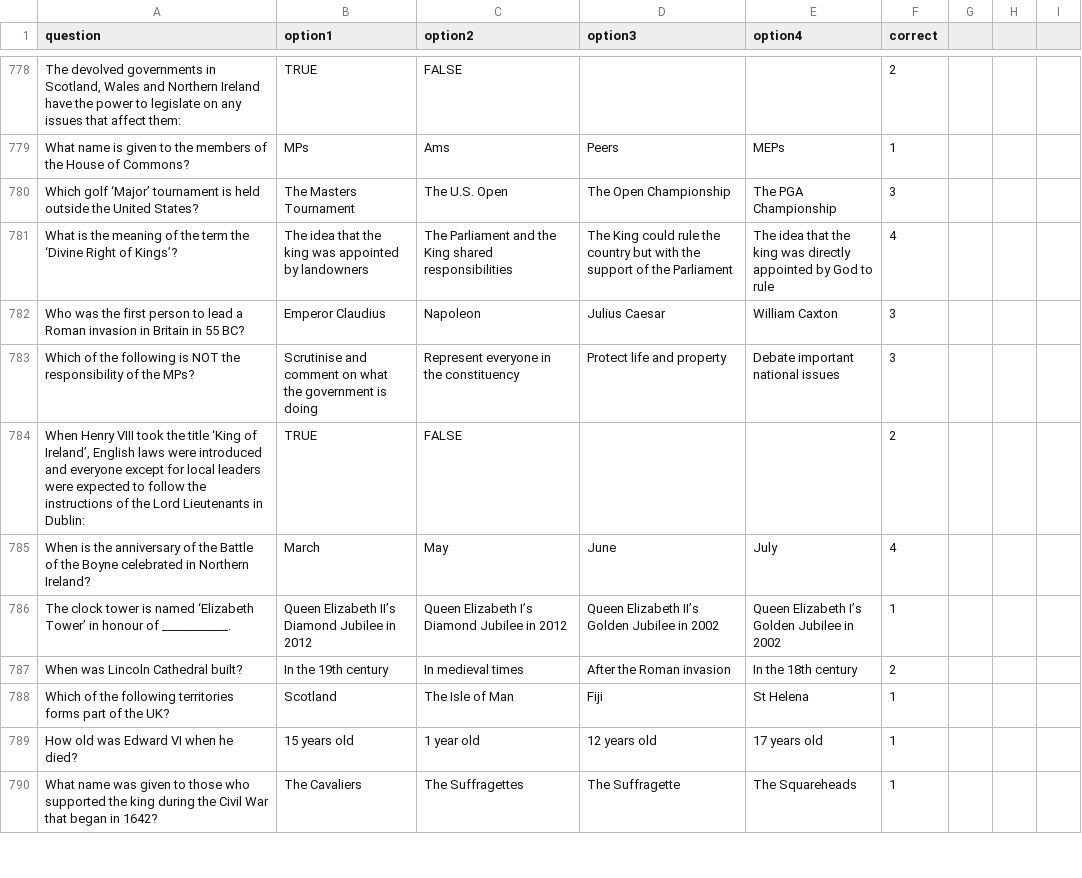
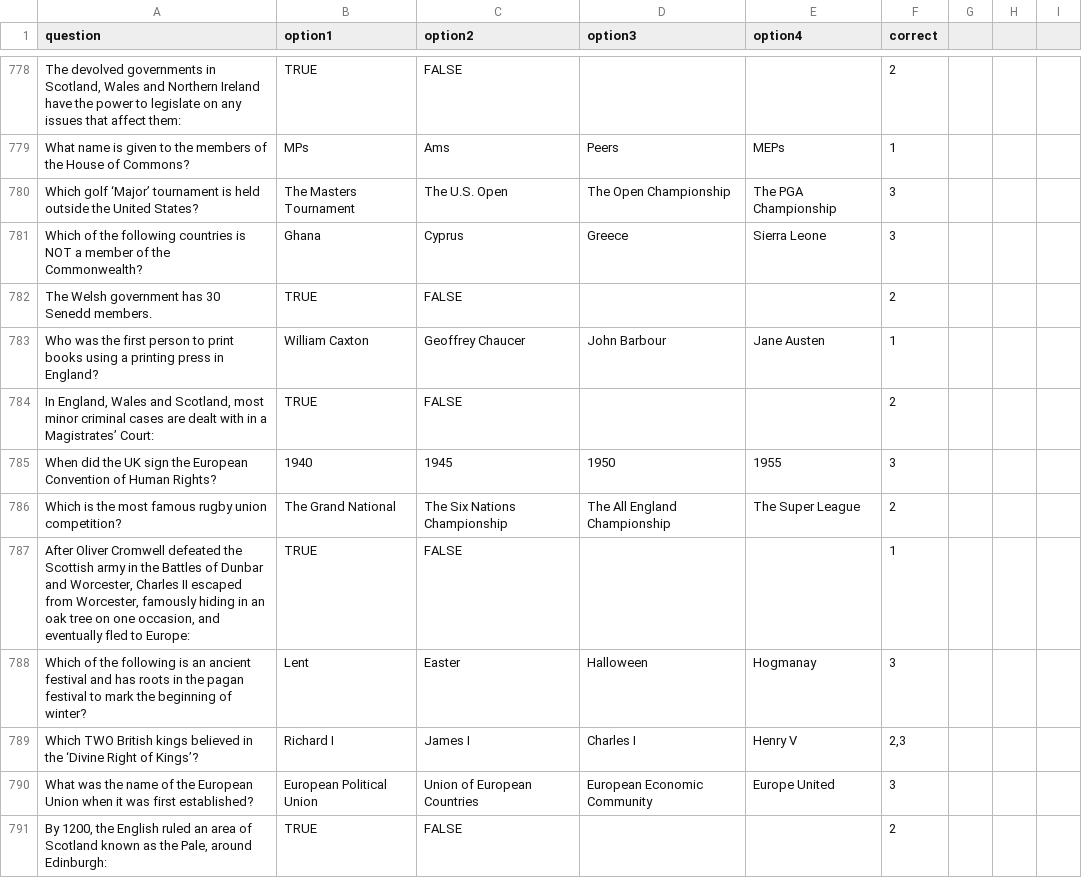
Before and after one commit to kmu2000/Life-in-the-UK-quiz, a CSV file: questions.csv, drawn as a sheet; only a part is shown, gaps mark what is left out; the shorter side is filled out with more unchanged rows; the diff covers the shown part only; the diff names each change by its address in the sheet, - before the commit and + after, or states it on an @@ line.

Commit message:
Add files via upload

```diff
--- a/questions.csv
+++ b/questions.csv
+row 781: Which of the following countries is NOT a member of the Commonwealth? | Ghana | Cyprus | Greece | Sierra Leone | 3
+row 782: The Welsh government has 30 Senedd members. | TRUE | FALSE |  |  | 2
+row 783: Who was the first person to print books using a printing press in England? | William Caxton | Geoffrey Chaucer | John Barbour | Jane Austen | 1
+row 784: In England, Wales and Scotland, most minor criminal cases are dealt with in a Magistrates’ Court: | TRUE | FALSE |  |  | 2
+row 785: When did the UK sign the European Convention of Human Rights? | 1940 | 1945 | 1950 | 1955 | 3
+row 786: Which is the most famous rugby union competition? | The Grand National | The Six Nations Championship | The All England Championship | The Super League | 2
+row 787: After Oliver Cromwell defeated the Scottish army in the Battles of Dunbar and Worcester, Charles II escaped from Worcester, famously hiding in an oak tree on one occasion, and eventually fled to Europe: | TRUE | FALSE |  |  | 1
+row 788: Which of the following is an ancient festival and has roots in the pagan festival to mark the beginning of winter? | Lent | Easter | Halloween | Hogmanay | 3
+row 789: Which TWO British kings believed in the ‘Divine Right of Kings’? | Richard I | James I | Charles I | Henry V | 2,3
+row 790: What was the name of the European Union when it was first established? | European Political Union | Union of European Countries | European Economic Community | Europe United | 3
+row 791: By 1200, the English ruled an area of Scotland known as the Pale, around Edinburgh: | TRUE | FALSE |  |  | 2
```
Also changed, not shown: 11 added rows elsewhere in this file.
